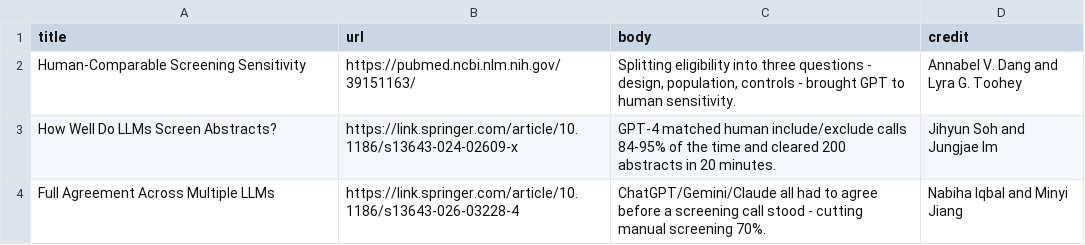
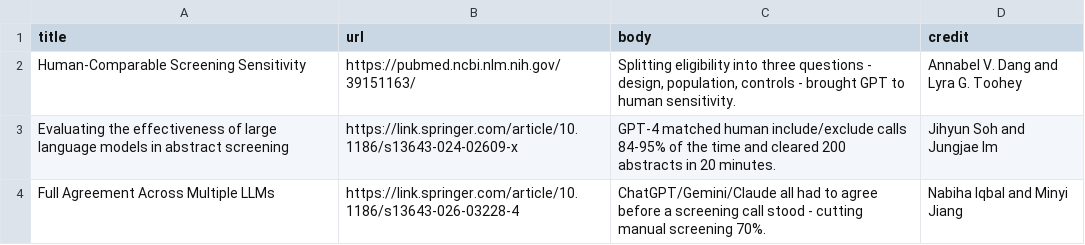
Before and after one commit to Social-Science-Collaboratory/AI_in_science_2027, a CSV file: figure-packages/week-summary/data/week-04-resources.csv, drawn as a sheet.

```diff
--- a/figure-packages/week-summary/data/week-04-resources.csv
+++ b/figure-packages/week-summary/data/week-04-resources.csv
@@ -2,3 +2,3 @@ title,url,body,credit
 Human-Comparable Screening Sensitivity,https://pubmed.ncbi.nlm.nih.gov/39151163/,"Splitting eligibility into three questions - design, population, controls - brought GPT to human sensitivity.",Annabel V. Dang and Lyra G. Toohey
-How Well Do LLMs Screen Abstracts?,https://link.springer.com/article/10.1186/s13643-024-02609-x,GPT-4 matched human include/exclude calls 84-95% of the time and cleared 200 abstracts in 20 minutes.,Jihyun Soh and Jungjae Im
+Evaluating the effectiveness of large language models in abstract screening,https://link.springer.com/article/10.1186/s13643-024-02609-x,GPT-4 matched human include/exclude calls 84-95% of the time and cleared 200 abstracts in 20 minutes.,Jihyun Soh and Jungjae Im
 Full Agreement Across Multiple LLMs,https://link.springer.com/article/10.1186/s13643-026-03228-4,ChatGPT/Gemini/Claude all had to agree before a screening call stood - cutting manual screening 70%.,Nabiha Iqbal and Minyi Jiang
```
Also changed, not shown: figure-packages/week-summary/data/week-05-resources.csv, figure-packages/week-summary/data/week-06-resources.csv, 18 other files.
